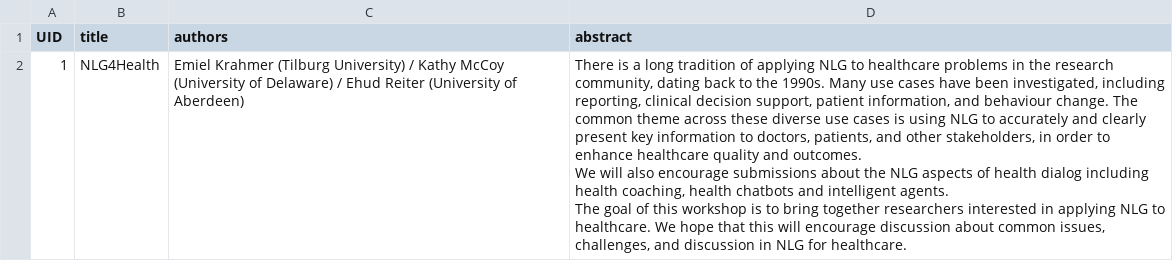
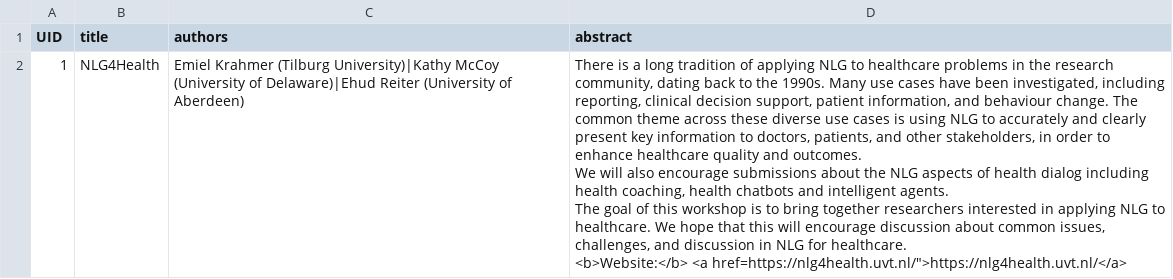
Before and after one commit to sigdialinlg2023/sigdialinlg2023.github.io, a CSV file: sitedata/workshops.csv, drawn as a sheet.

```diff
--- a/sitedata/workshops.csv
+++ b/sitedata/workshops.csv
@@ -1,6 +1,8 @@
 UID,title,authors,abstract
-1,NLG4Health,"Emiel Krahmer (Tilburg University) / Kathy McCoy (University of Delaware) / Ehud Reiter (University of Aberdeen)","There is a long tradition of applying NLG to healthcare problems in the research community, dating back to the 1990s. Many use cases have been investigated, including reporting, clinical decision support, patient information, and behaviour change. The common theme across these diverse use cases is using NLG to accurately and clearly present key information to doctors, patients, and other stakeholders, in order to enhance healthcare quality and outcomes.
-
-We will also encourage submissions about the NLG aspects of health dialog including health coaching, health chatbots and intelligent agents.
-
-The goal of this workshop is to bring together researchers interested in applying NLG to healthcare. We hope that this will encourage discussion about common issues, challenges, and discussion in NLG for healthcare."
+1,NLG4Health,"Emiel Krahmer (Tilburg University)|Kathy McCoy (University of Delaware)|Ehud Reiter (University of Aberdeen)","There is a long tradition of applying NLG to healthcare problems in the research community, dating back to the 1990s. Many use cases have been investigated, including reporting, clinical decision support, patient information, and behaviour change. The common theme across these diverse use cases is using NLG to accurately and clearly present key information to doctors, patients, and other stakeholders, in order to enhance healthcare quality and outcomes.
+
+We will also encourage submissions about the NLG aspects of health dialog including health coaching, health chatbots and intelligent agents.
+
+The goal of this workshop is to bring together researchers interested in applying NLG to healthcare. We hope that this will encourage discussion about common issues, challenges, and discussion in NLG for healthcare.
+
+<b>Website:</b> <a href="https://nlg4health.uvt.nl/">https://nlg4health.uvt.nl/</a>
```
Also changed, not shown: sitedata/speakers.csv, 36 other files.
